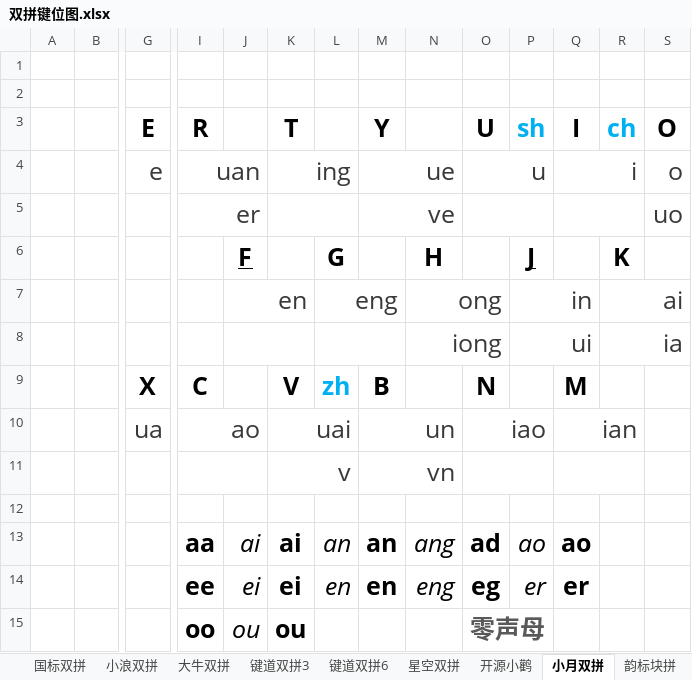
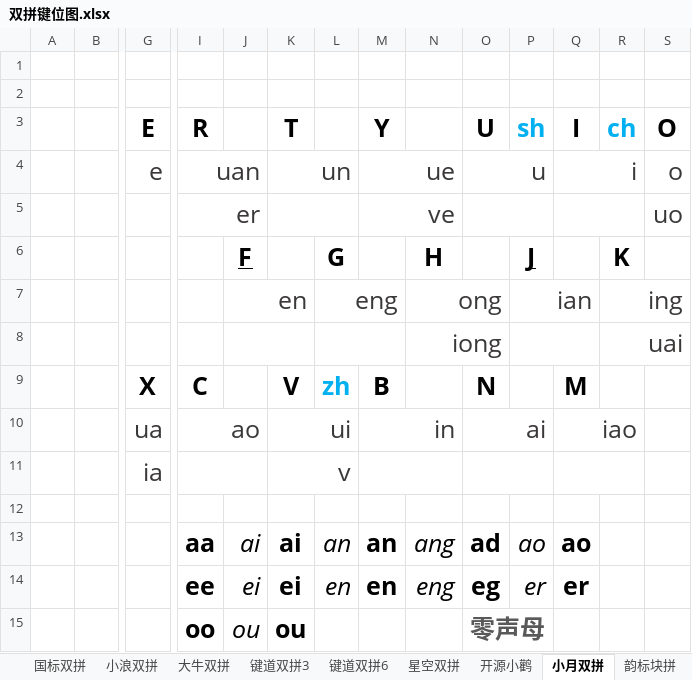
Before and after one commit to BlueSky-07/Shuang, an Excel workbook: resources/双拼键位图.xlsx, sheet 小月双拼, drawn as a sheet; only a part is shown, gaps mark what is left out; values as stored, in another font and other column widths than the file's, no borders; removed rows and columns are numbered as before the commit, all else as after; rows hold the shown columns only; the diff names each change by its address in the sheet, - before the commit and + after, or states it on an @@ line.

```diff
--- a/resources/双拼键位图.xlsx (sheet 小月双拼)
+++ b/resources/双拼键位图.xlsx (sheet 小月双拼)
-K4 (T): ing
+K4 (T): un
-P7 (sh): in
+P7 (sh): ian
-R7 (ch): ai
+R7 (ch): ing
-P8 (sh): ui
+P8 (sh): (empty)
-R8 (ch): ia
+R8 (ch): uai
-K10 (T): uai
+K10 (T): ui
-M10 (Y): un
+M10 (Y): in
-O10 (U): iao
+O10 (U): ai
-Q10 (I): ian
+Q10 (I): iao
-row 11:  |  |  |  |  | v |  | vn
+row 11:  |  | ia |  |  | v
```
Also changed, not shown: 2 other files.
